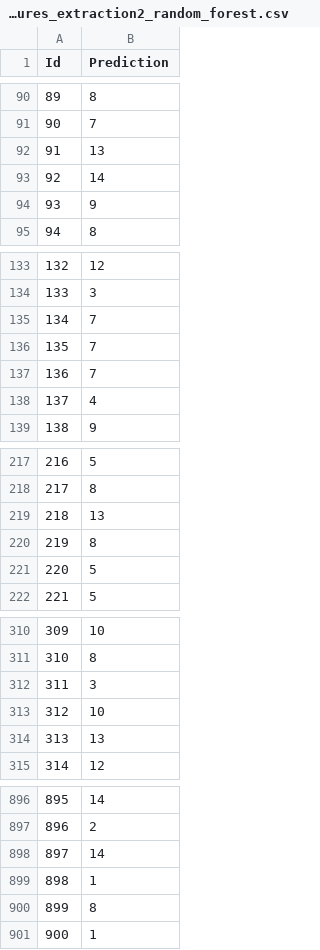
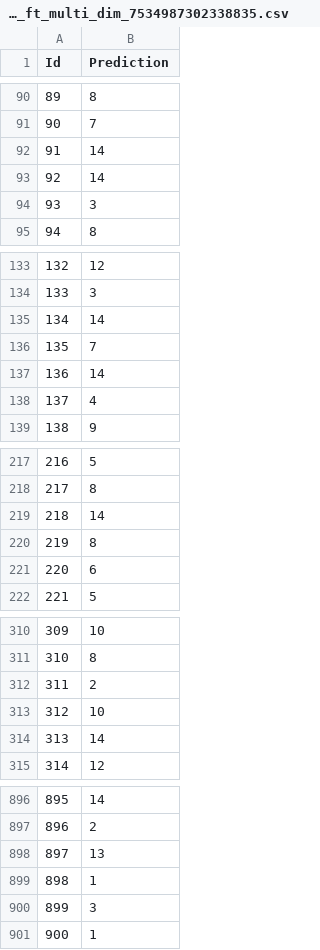
Before and after one commit to OlivierJoris/Activity-prediction-classifier, a CSV file: iml2021/submissions/random_forest_ft_multi_dim_7534987302338835.csv (was iml2021/submissions/features_extraction2_random_forest.csv), drawn as a sheet; only a part is shown, gaps mark what is left out; the diff covers the shown part only.

```diff
--- a/iml2021/submissions/features_extraction2_random_forest.csv
+++ b/iml2021/submissions/random_forest_ft_multi_dim_7534987302338835.csv
@@ -91,5 +91,5 @@ Id,Prediction
 90,7
-91,13
+91,14
 92,14
-93,9
+93,3
 94,8
@@ -134,5 +134,5 @@ Id,Prediction
 133,3
-134,7
+134,14
 135,7
-136,7
+136,14
 137,4
@@ -218,5 +218,5 @@ Id,Prediction
 217,8
-218,13
+218,14
 219,8
-220,5
+220,6
 221,5
@@ -311,5 +311,5 @@ Id,Prediction
 310,8
-311,3
+311,2
 312,10
-313,13
+313,14
 314,12
@@ -897,5 +897,5 @@ Id,Prediction
 896,2
-897,14
+897,13
 898,1
-899,8
+899,3
 900,1
```
Also changed, not shown: 180 edited cells elsewhere in this file, 7 other files.
